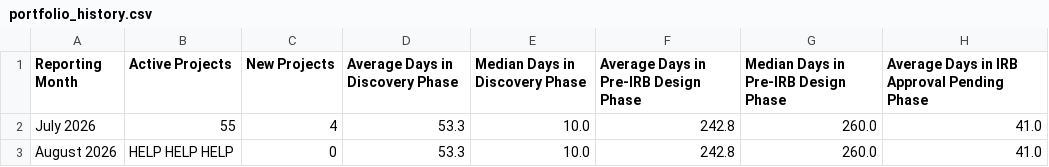
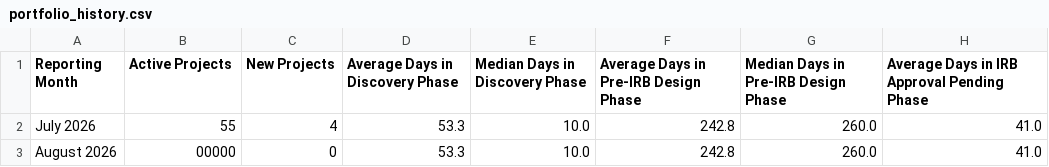
Before and after one commit to jacobgoheenlrh/drss-portfolio-metrics, a CSV file: portfolio_history.csv, drawn as a sheet; only a part is shown; the diff names each change by its address in the sheet, - before the commit and + after, or states it on an @@ line.

Commit message:
Update portfolio_history.csv

```diff
--- a/portfolio_history.csv
+++ b/portfolio_history.csv
-B3 (Active Projects): HELP HELP HELP
+B3 (Active Projects): 00000
```
